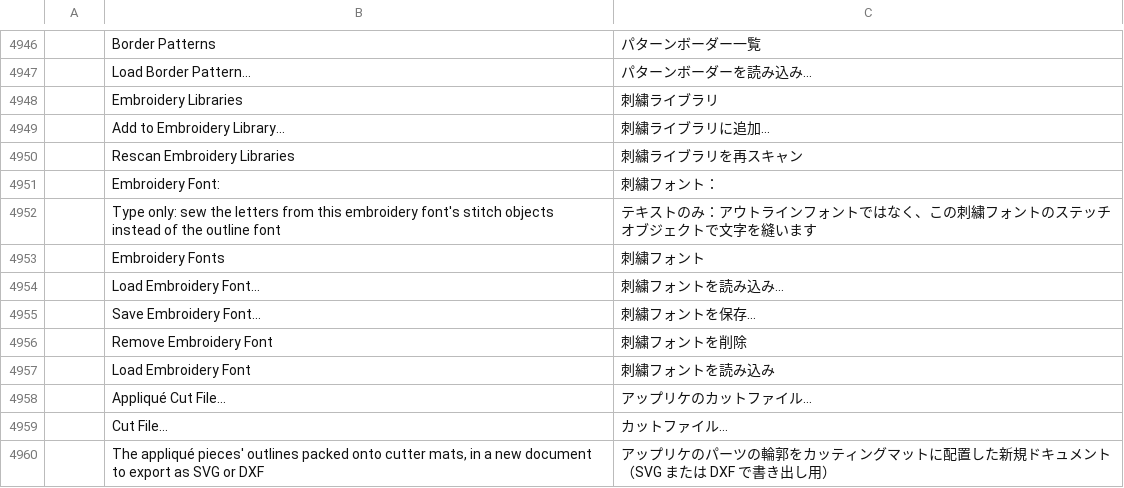
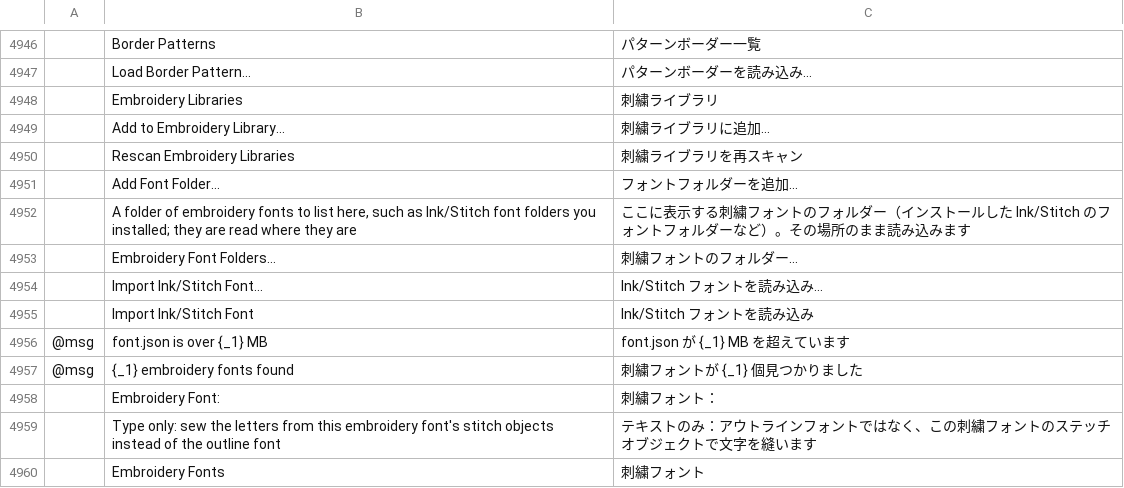
Before and after one commit to KellyMurphy/vectorcraft, a TSV file: crates/ui-egui/src/i18n/ja.tsv, drawn as a sheet; only a part is shown, gaps mark what is left out; the shorter side is filled out with more unchanged rows; the diff names each change by its address in the sheet, - before the commit and + after, or states it on an @@ line.

```diff
--- a/crates/ui-egui/src/i18n/ja.tsv
+++ b/crates/ui-egui/src/i18n/ja.tsv
+row 4951:  | Add Font Folder… | フォントフォルダーを追加…
+row 4952:  | A folder of embroidery fonts to list here, such as Ink/Stitch font folders you installed; they are read where they are | ここに表示する刺繍フォントのフォルダー（インストールした Ink/Stitch のフォントフォルダーなど）。その場所のまま読み込みます
+row 4953:  | Embroidery Font Folders… | 刺繍フォントのフォルダー…
+row 4954:  | Import Ink/Stitch Font… | Ink/Stitch フォントを読み込み…
+row 4955:  | Import Ink/Stitch Font | Ink/Stitch フォントを読み込み
+row 4956: @msg | font.json is over {_1} MB | font.json が {_1} MB を超えています
+row 4957: @msg | {_1} embroidery fonts found | 刺繍フォントが {_1} 個見つかりました
```
Also changed, not shown: crates/ui-egui/src/i18n/bg.tsv, crates/ui-egui/src/i18n/el.tsv, 32 other files.
